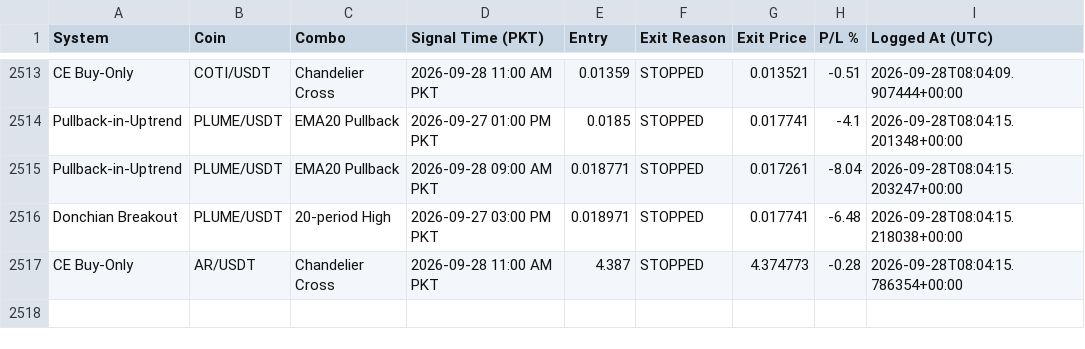
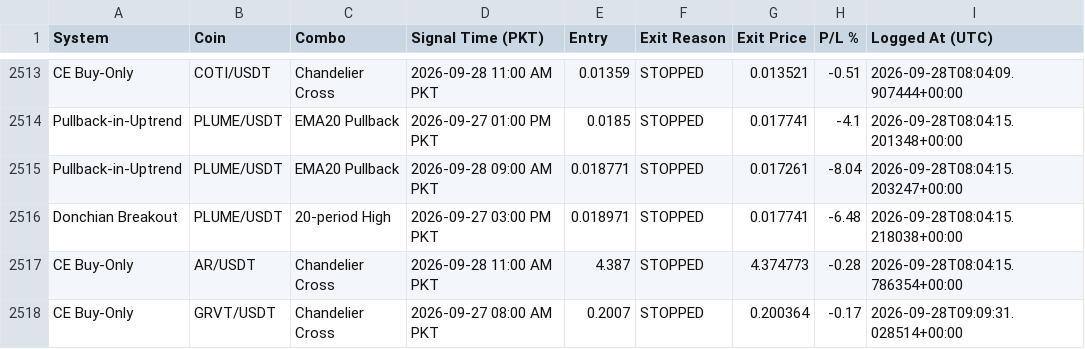
Before and after one commit to Asifali549/Asif-Ali, a CSV file: closed_trades_log.csv, drawn as a sheet; only a part is shown, gaps mark what is left out.

```diff
--- a/closed_trades_log.csv
+++ b/closed_trades_log.csv
@@ -2517 +2517,2 @@ Donchian Breakout,PLUME/USDT,20-period High,2026-09-27 03:00 PM PKT,0.018971,STO
 CE Buy-Only,AR/USDT,Chandelier Cross,2026-09-28 11:00 AM PKT,4.387,STOPPED,4.374773,-0.28,2026-09-28T08:04:15.786354+00:00
+CE Buy-Only,GRVT/USDT,Chandelier Cross,2026-09-27 08:00 AM PKT,0.2007,STOPPED,0.200364,-0.17,2026-09-28T09:09:31.028514+00:00
```
Also changed, not shown: 3 other files.
